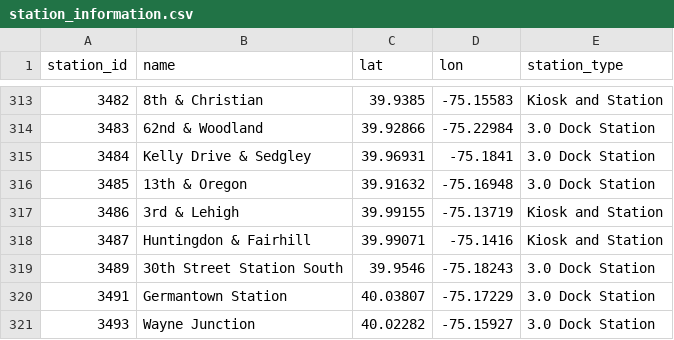
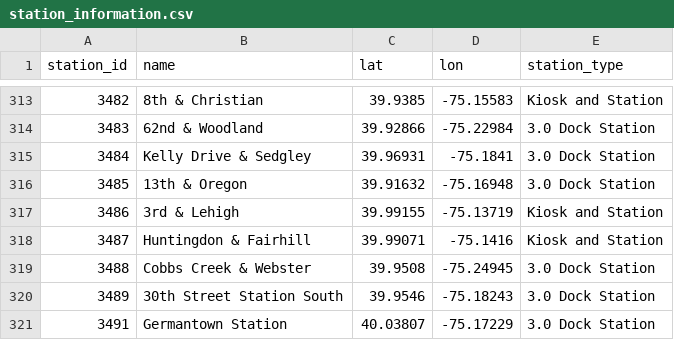
Before and after one commit to emilyou561-beep/indego-station-status-archive, a CSV file: data/station_information.csv, drawn as a sheet; only a part is shown, gaps mark what is left out; the shorter side is filled out with more unchanged rows; the diff names each change by its address in the sheet, - before the commit and + after, or states it on an @@ line.

```diff
--- a/data/station_information.csv
+++ b/data/station_information.csv
+row 319: 3488 | Cobbs Creek & Webster | 39.9508 | -75.24945 | 3.0 Dock Station
```
Also changed, not shown: 1 other file.
